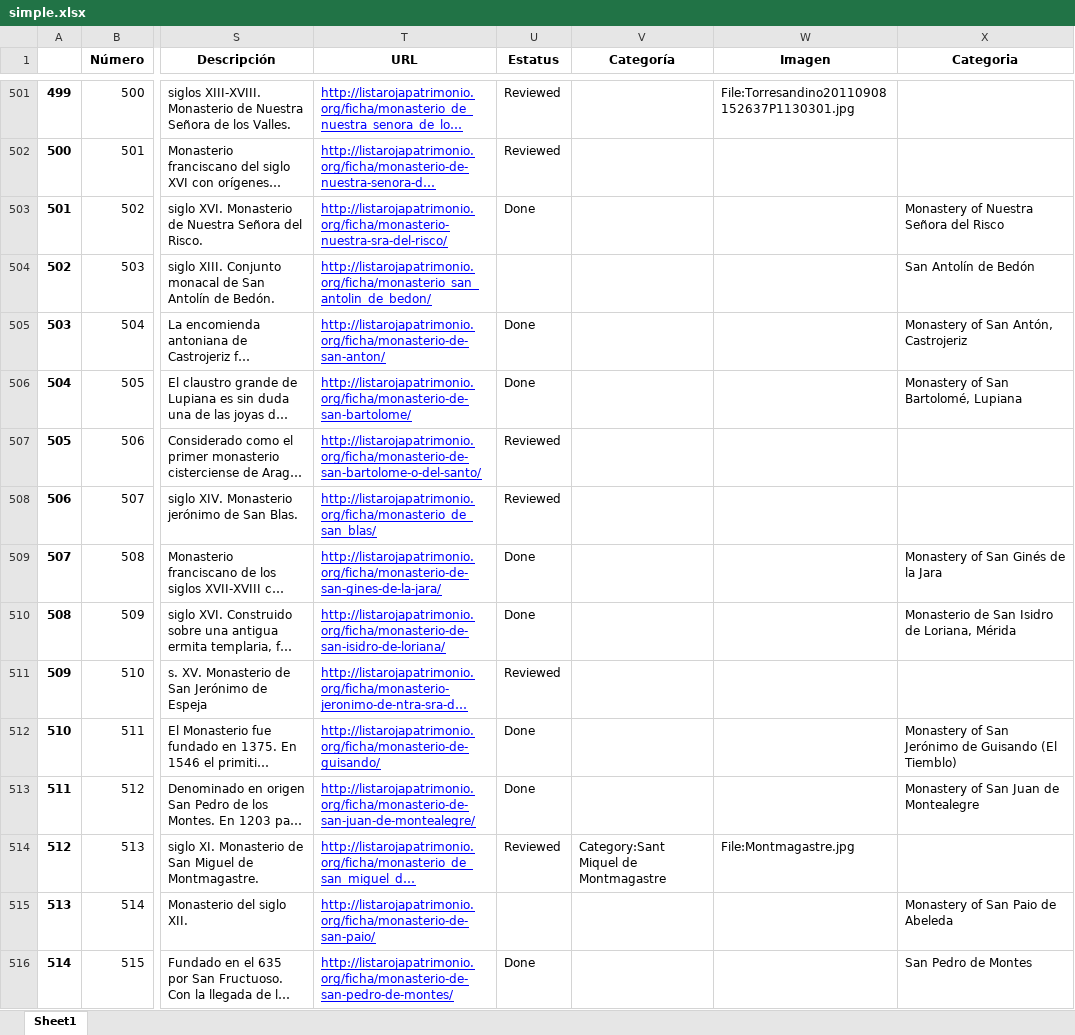
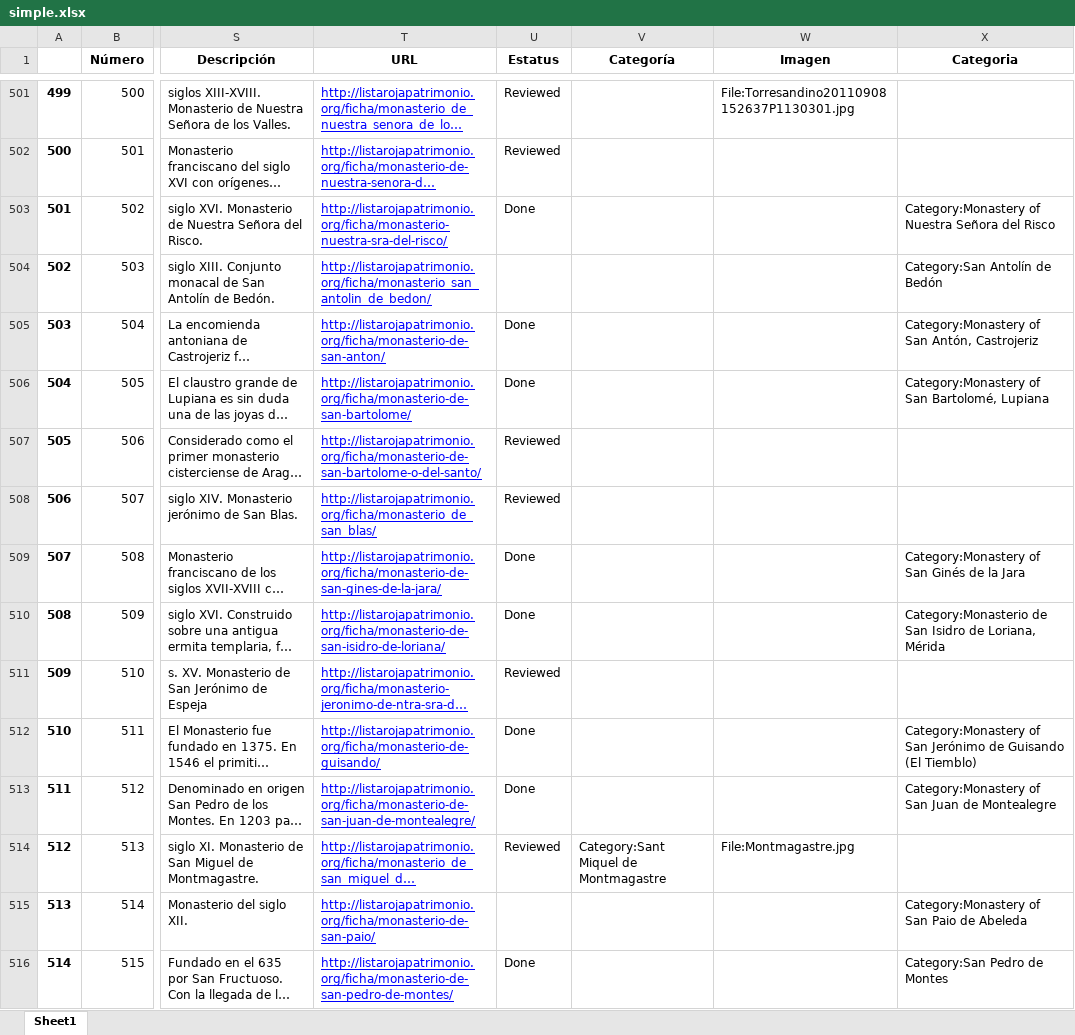
Before and after one commit to miguel-angel-monjas/red_list, an Excel workbook: simple.xlsx, sheet Sheet1, drawn as a sheet; only a part is shown, gaps mark what is left out; long unchanged cells end in …; values as stored, in another font and other column widths than the file's, no borders; the diff covers the shown part only; the diff names each change by its address in the sheet, - before the commit and + after, or states it on an @@ line.

```diff
--- a/simple.xlsx (sheet Sheet1)
+++ b/simple.xlsx (sheet Sheet1)
-X503 (Categoria): Monastery of Nuestra Señora del Risco
+X503 (Categoria): Category:Monastery of Nuestra Señora del Risco
-X504 (Categoria): San Antolín de Bedón
+X504 (Categoria): Category:San Antolín de Bedón
-X505 (Categoria): Monastery of San Antón, Castrojeriz
+X505 (Categoria): Category:Monastery of San Antón, Castrojeriz
-X506 (Categoria): Monastery of San Bartolomé, Lupiana
+X506 (Categoria): Category:Monastery of San Bartolomé, Lupiana
-X509 (Categoria): Monastery of San Ginés de la Jara
+X509 (Categoria): Category:Monastery of San Ginés de la Jara
-X510 (Categoria): Monasterio de San…
+X510 (Categoria): Category:Monasterio de San…
-X512 (Categoria): Monastery of San…
+X512 (Categoria): Category:Monastery of San…
-X513 (Categoria): Monastery of San Juan de Montealegre
+X513 (Categoria): Category:Monastery of San Juan de Montealegre
-X515 (Categoria): Monastery of San Paio de Abeleda
+X515 (Categoria): Category:Monastery of San Paio de Abeleda
-X516 (Categoria): San Pedro de Montes
+X516 (Categoria): Category:San Pedro de Montes
```
Also changed, not shown: 267 edited cells elsewhere in this sheet, 1 other file.
